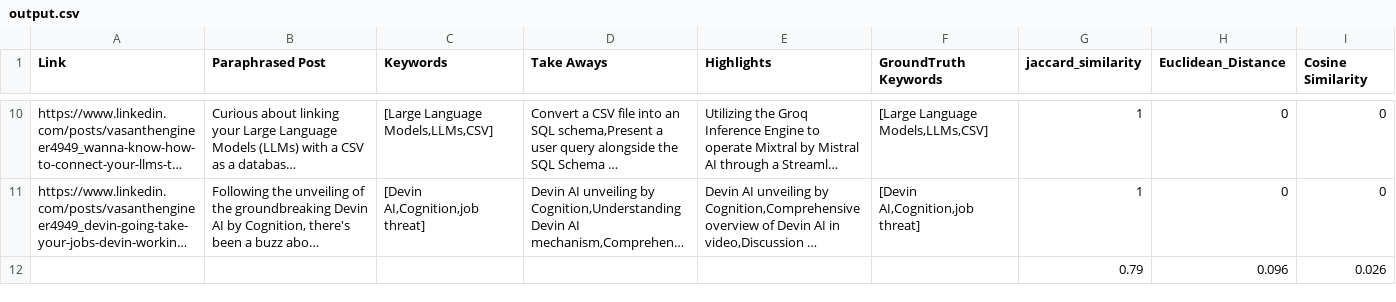
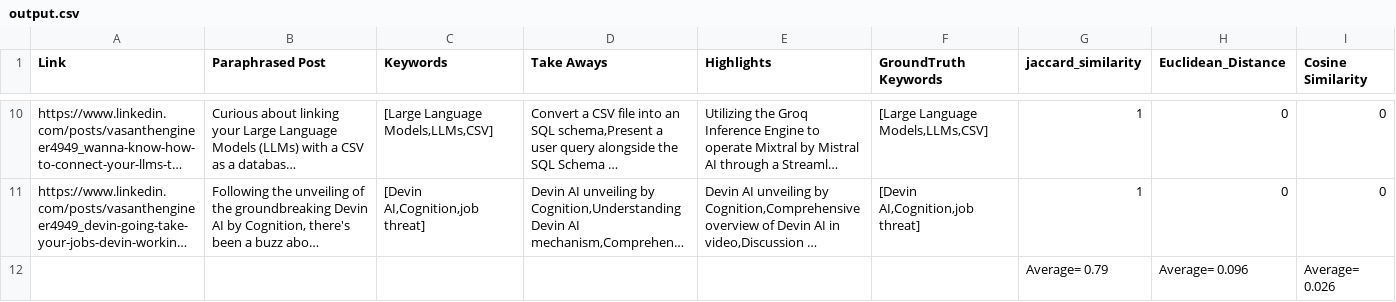
Before and after one commit to jobanpreet495/Linkedinproject, a CSV file: output.csv, drawn as a sheet; only a part is shown, gaps mark what is left out; long unchanged cells end in …; removed rows and columns are numbered as before the commit, all else as after; the diff names each change by its address in the sheet, - before the commit and + after, or states it on an @@ line.

Commit message:
Update output.csv

```diff
--- a/output.csv
+++ b/output.csv
-row 12:  |  |  |  |  |  | 0.79 | 0.096 | 0.026
+row 12:  |  |  |  |  |  | Average= 0.79 | Average= 0.096 | Average= 0.026
```
